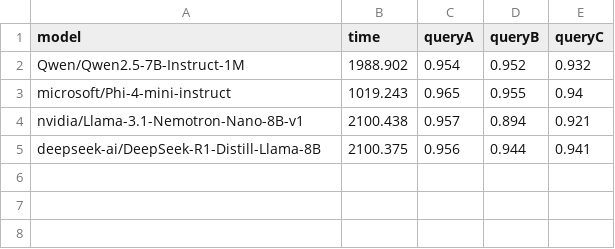
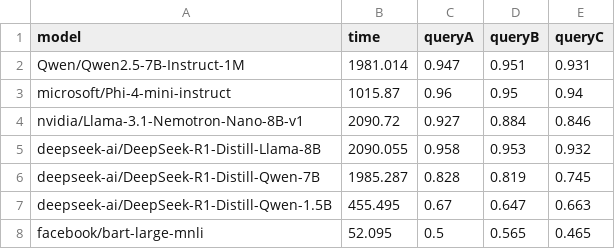
Before and after one commit to dlacksthd94/Railway-Safety, a CSV file: data/df_news_label_test.csv, drawn as a sheet.

```diff
--- a/data/df_news_label_test.csv
+++ b/data/df_news_label_test.csv
@@ -1,5 +1,8 @@
 model,time,queryA,queryB,queryC
-Qwen/Qwen2.5-7B-Instruct-1M,1988.902,0.954,0.952,0.932
-microsoft/Phi-4-mini-instruct,1019.243,0.965,0.955,0.94
-nvidia/Llama-3.1-Nemotron-Nano-8B-v1,2100.438,0.957,0.894,0.921
-deepseek-ai/DeepSeek-R1-Distill-Llama-8B,2100.375,0.956,0.944,0.941
+Qwen/Qwen2.5-7B-Instruct-1M,1981.014,0.947,0.951,0.931
+microsoft/Phi-4-mini-instruct,1015.87,0.96,0.95,0.94
+nvidia/Llama-3.1-Nemotron-Nano-8B-v1,2090.72,0.927,0.884,0.846
+deepseek-ai/DeepSeek-R1-Distill-Llama-8B,2090.055,0.958,0.953,0.932
+deepseek-ai/DeepSeek-R1-Distill-Qwen-7B,1985.287,0.828,0.819,0.745
+deepseek-ai/DeepSeek-R1-Distill-Qwen-1.5B,455.495,0.67,0.647,0.663
+facebook/bart-large-mnli,52.095,0.5,0.565,0.465
```
Also changed, not shown: 1 other file.
